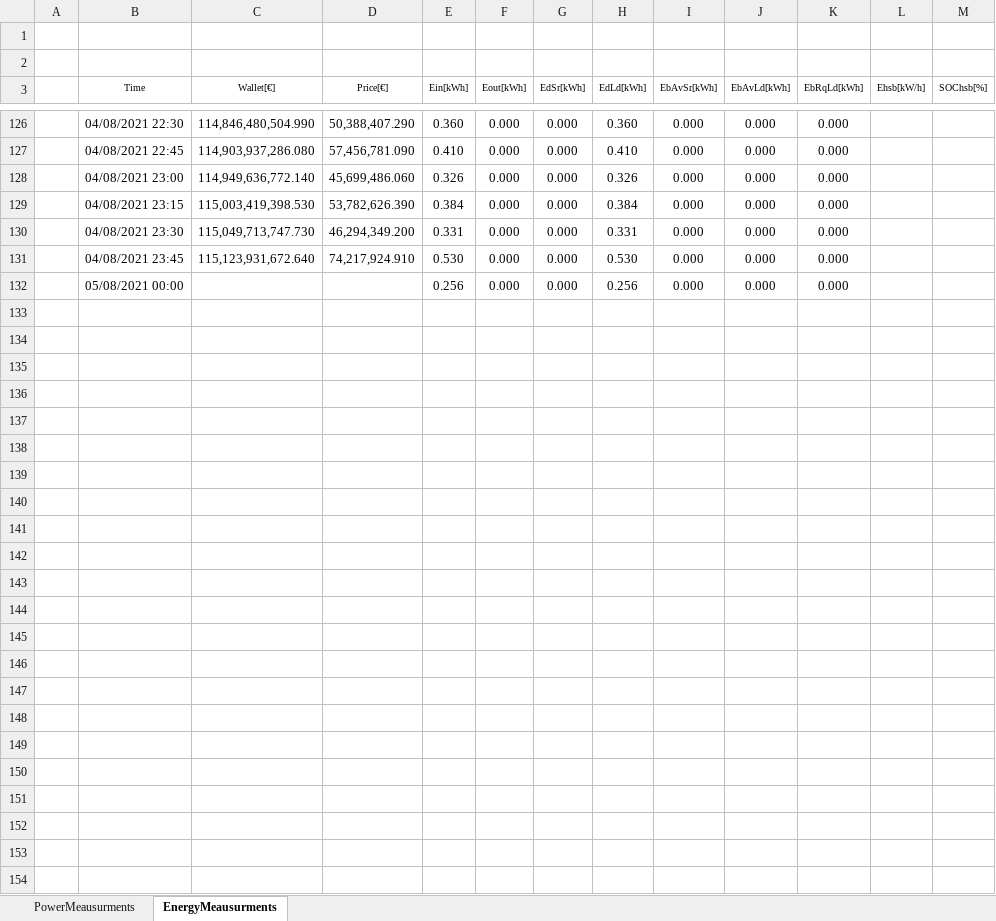
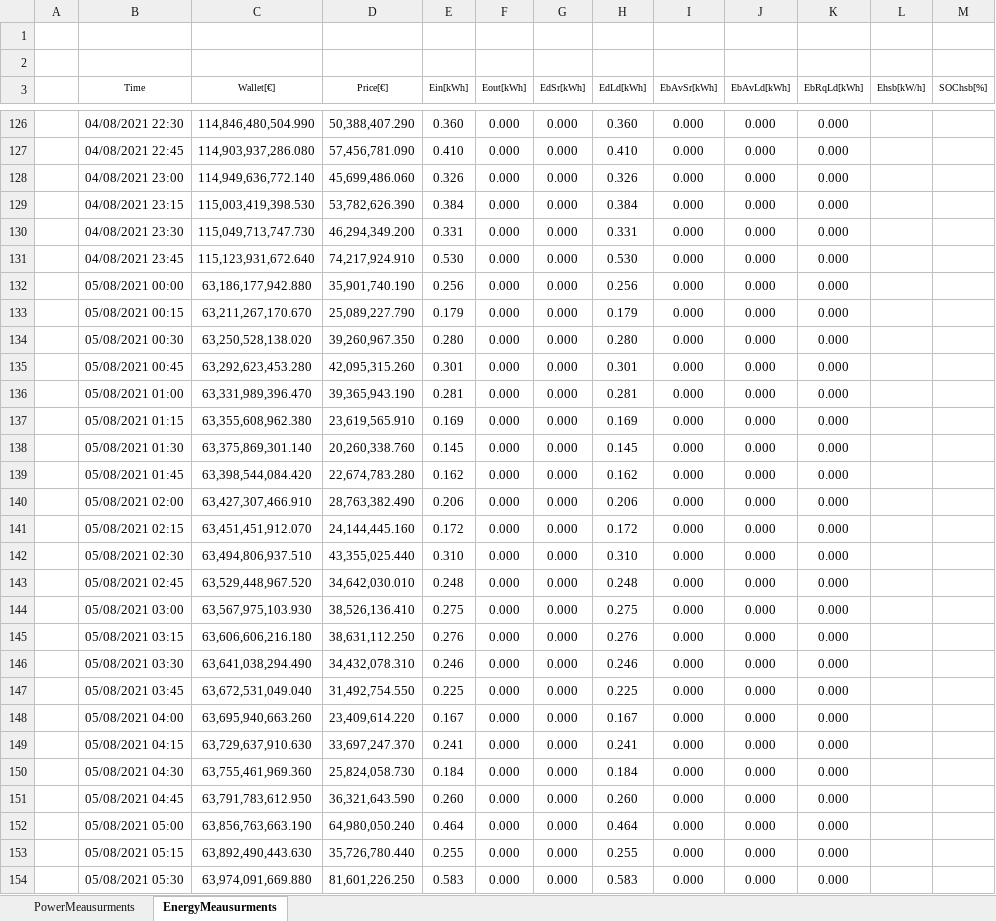
Before and after one commit to mindolink/EthStevecDevice, an Excel workbook: SimulatorUser/ExportData/Test 1 User 4.xlsx, sheet EnergyMeausurments, drawn as a sheet; only a part is shown, gaps mark what is left out; values as stored, in another font and other column widths than the file's, no borders; the diff names each change by its address in the sheet, - before the commit and + after, or states it on an @@ line.

```diff
--- a/SimulatorUser/ExportData/Test 1 User 4.xlsx (sheet EnergyMeausurments)
+++ b/SimulatorUser/ExportData/Test 1 User 4.xlsx (sheet EnergyMeausurments)
-C132 (Wallet[€]): (empty)
+C132 (Wallet[€]): 63,186,177,942.880
-D132 (Price[€]): (empty)
+D132 (Price[€]): 35,901,740.190
+row 133:  | 05/08/2021 00:15 | 63,211,267,170.670 | 25,089,227.790 | 0.179 | 0.000 | 0.000 | 0.179 | 0.000 | 0.000 | 0.000
+row 134:  | 05/08/2021 00:30 | 63,250,528,138.020 | 39,260,967.350 | 0.280 | 0.000 | 0.000 | 0.280 | 0.000 | 0.000 | 0.000
+row 135:  | 05/08/2021 00:45 | 63,292,623,453.280 | 42,095,315.260 | 0.301 | 0.000 | 0.000 | 0.301 | 0.000 | 0.000 | 0.000
+row 136:  | 05/08/2021 01:00 | 63,331,989,396.470 | 39,365,943.190 | 0.281 | 0.000 | 0.000 | 0.281 | 0.000 | 0.000 | 0.000
+row 137:  | 05/08/2021 01:15 | 63,355,608,962.380 | 23,619,565.910 | 0.169 | 0.000 | 0.000 | 0.169 | 0.000 | 0.000 | 0.000
+row 138:  | 05/08/2021 01:30 | 63,375,869,301.140 | 20,260,338.760 | 0.145 | 0.000 | 0.000 | 0.145 | 0.000 | 0.000 | 0.000
+row 139:  | 05/08/2021 01:45 | 63,398,544,084.420 | 22,674,783.280 | 0.162 | 0.000 | 0.000 | 0.162 | 0.000 | 0.000 | 0.000
+row 140:  | 05/08/2021 02:00 | 63,427,307,466.910 | 28,763,382.490 | 0.206 | 0.000 | 0.000 | 0.206 | 0.000 | 0.000 | 0.000
+row 141:  | 05/08/2021 02:15 | 63,451,451,912.070 | 24,144,445.160 | 0.172 | 0.000 | 0.000 | 0.172 | 0.000 | 0.000 | 0.000
+row 142:  | 05/08/2021 02:30 | 63,494,806,937.510 | 43,355,025.440 | 0.310 | 0.000 | 0.000 | 0.310 | 0.000 | 0.000 | 0.000
+row 143:  | 05/08/2021 02:45 | 63,529,448,967.520 | 34,642,030.010 | 0.248 | 0.000 | 0.000 | 0.248 | 0.000 | 0.000 | 0.000
+row 144:  | 05/08/2021 03:00 | 63,567,975,103.930 | 38,526,136.410 | 0.275 | 0.000 | 0.000 | 0.275 | 0.000 | 0.000 | 0.000
+row 145:  | 05/08/2021 03:15 | 63,606,606,216.180 | 38,631,112.250 | 0.276 | 0.000 | 0.000 | 0.276 | 0.000 | 0.000 | 0.000
+row 146:  | 05/08/2021 03:30 | 63,641,038,294.490 | 34,432,078.310 | 0.246 | 0.000 | 0.000 | 0.246 | 0.000 | 0.000 | 0.000
+row 147:  | 05/08/2021 03:45 | 63,672,531,049.040 | 31,492,754.550 | 0.225 | 0.000 | 0.000 | 0.225 | 0.000 | 0.000 | 0.000
+row 148:  | 05/08/2021 04:00 | 63,695,940,663.260 | 23,409,614.220 | 0.167 | 0.000 | 0.000 | 0.167 | 0.000 | 0.000 | 0.000
+row 149:  | 05/08/2021 04:15 | 63,729,637,910.630 | 33,697,247.370 | 0.241 | 0.000 | 0.000 | 0.241 | 0.000 | 0.000 | 0.000
+row 150:  | 05/08/2021 04:30 | 63,755,461,969.360 | 25,824,058.730 | 0.184 | 0.000 | 0.000 | 0.184 | 0.000 | 0.000 | 0.000
+row 151:  | 05/08/2021 04:45 | 63,791,783,612.950 | 36,321,643.590 | 0.260 | 0.000 | 0.000 | 0.260 | 0.000 | 0.000 | 0.000
+row 152:  | 05/08/2021 05:00 | 63,856,763,663.190 | 64,980,050.240 | 0.464 | 0.000 | 0.000 | 0.464 | 0.000 | 0.000 | 0.000
+row 153:  | 05/08/2021 05:15 | 63,892,490,443.630 | 35,726,780.440 | 0.255 | 0.000 | 0.000 | 0.255 | 0.000 | 0.000 | 0.000
+row 154:  | 05/08/2021 05:30 | 63,974,091,669.880 | 81,601,226.250 | 0.583 | 0.000 | 0.000 | 0.583 | 0.000 | 0.000 | 0.000
```
Also changed, not shown: sheet PowerMeausurments, 9 other files.
